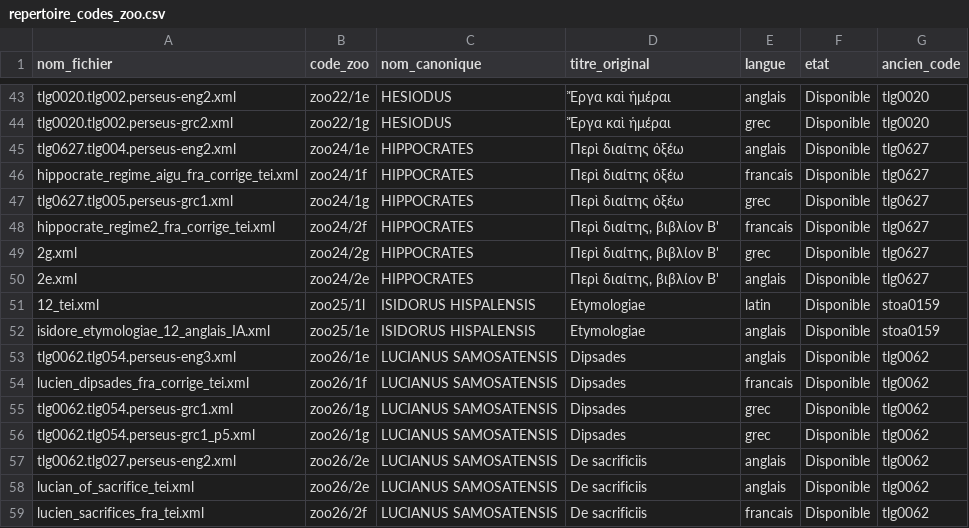
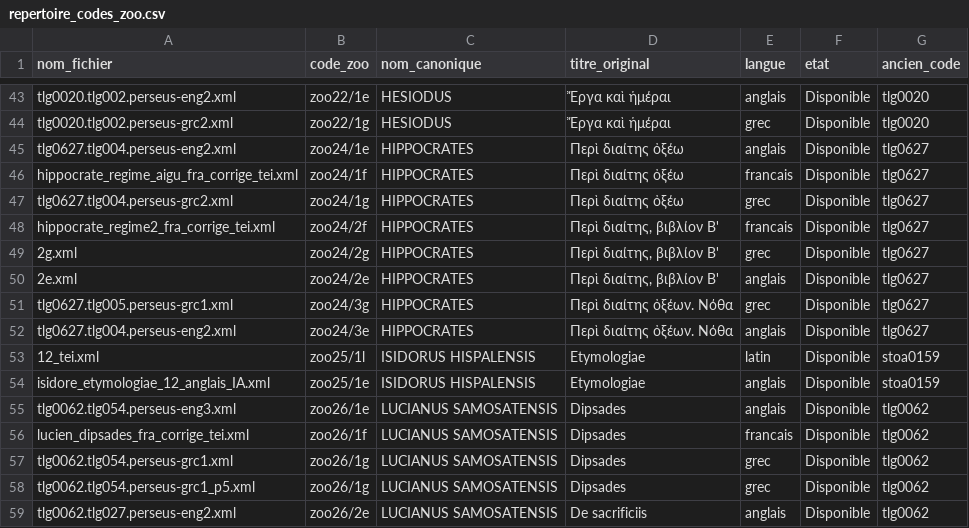
Before and after one commit to Wimmics/zoomathia, a CSV file: Named_entity_recognition/data/repertoire_zoo/repertoire_codes_zoo.csv, drawn as a sheet; only a part is shown, gaps mark what is left out; the shorter side is filled out with more unchanged rows.

Commit message:
Corrige la reutilisation des traductions humaines pour le NER et une paire zoo24/1 erronee (Hippocrate)
- xml_to_csv.py : la carte d'alignement anglais (_walk_english_paragraphs)
  ignorait desormais les div type="Oeuvre"/"Translation" (enveloppe
  transparente, meme convention que extract_division_metadata), corrigeant
  un decalage d'un cran sur les temoins Perseus qui enveloppent tout le
  texte dans un tel div (decouvert via un taux d'alignement anormalement
  bas, zoo24/1 et zoo26/1). Ajoute ENGLISH_WITNESS_EXCLUDE (zoo49/1 Strabon,
  zoo26/2 Lucien - fichier melangeant deux oeuvres et mal balise en vers,
  a reprendre separement).

- zoo24 (Hippocrate) : zoo24/1g.xml contenait en realite tlg0627.tlg005
  ("Acut. sp.", traite apocryphe) alors que sa traduction anglaise
  zoo24/1e.xml traduit l'oeuvre authentique distincte tlg0627.tlg004 -
  erreur de registre preexistante (confirmee des la creation du fichier
  Supabase correspondant). Corrige : zoo24/1g.xml remplace par le vrai
  texte grec tlg004 (18 sections, PerseusDL/canonical-greekLit) ; le
  contenu apocryphe (grec + portion anglaise "app_1"-"app_39", verifiee
  mot a mot correspondre aux sections Littre 1-39 du grec, sauf la section
  8 absente de cette edition) deplace vers une nouvelle oeuvre zoo24/3
  (zoo24/3g.xml, zoo24/3e.xml). Alignement verifie a 100% sur les deux
  paires apres correction. Oeuvre 86 (zoo24/2) : titres francais/anglais
  corriges (portaient a tort la mention "spuria"/"spurious").

Voir DOCUMENTATION_SYSTEME_ZOO.md section 21 (non commite, journal local).

```diff
--- a/Named_entity_recognition/data/repertoire_zoo/repertoire_codes_zoo.csv
+++ b/Named_entity_recognition/data/repertoire_zoo/repertoire_codes_zoo.csv
@@ -46,3 +46,3 @@ tlg0627.tlg004.perseus-eng2.xml,zoo24/1e,HIPPOCRATES,Περὶ διαίτης
 hippocrate_regime_aigu_fra_corrige_tei.xml,zoo24/1f,HIPPOCRATES,Περὶ διαίτης ὀξέω,francais,Disponible,tlg0627
-tlg0627.tlg005.perseus-grc1.xml,zoo24/1g,HIPPOCRATES,Περὶ διαίτης ὀξέω,grec,Disponible,tlg0627
+tlg0627.tlg004.perseus-grc2.xml,zoo24/1g,HIPPOCRATES,Περὶ διαίτης ὀξέω,grec,Disponible,tlg0627
 hippocrate_regime2_fra_corrige_tei.xml,zoo24/2f,HIPPOCRATES,"Περὶ διαίτης, βιβλίον Β'",francais,Disponible,tlg0627
@@ -50,2 +50,4 @@ hippocrate_regime2_fra_corrige_tei.xml,zoo24/2f,HIPPOCRATES,"Περὶ διαί
 2e.xml,zoo24/2e,HIPPOCRATES,"Περὶ διαίτης, βιβλίον Β'",anglais,Disponible,tlg0627
+tlg0627.tlg005.perseus-grc1.xml,zoo24/3g,HIPPOCRATES,Περὶ διαίτης ὀξέων. Νόθα,grec,Disponible,tlg0627
+tlg0627.tlg004.perseus-eng2.xml,zoo24/3e,HIPPOCRATES,Περὶ διαίτης ὀξέων. Νόθα,anglais,Disponible,tlg0627
 12_tei.xml,zoo25/1l,ISIDORUS HISPALENSIS,Etymologiae,latin,Disponible,stoa0159
```
Also changed, not shown: 5 other files.
